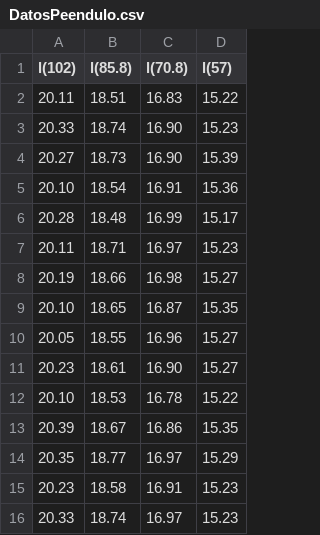
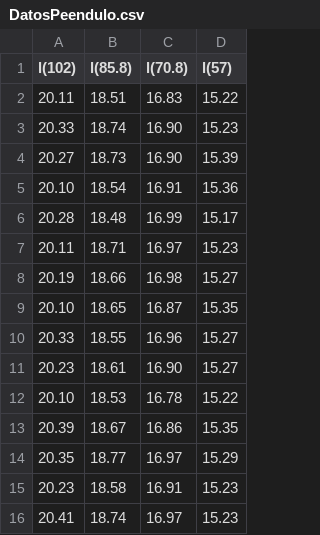
Before and after one commit to hndrkm/DataLaboratorios, a CSV file: DatosPeendulo.csv, drawn as a sheet.

Commit message:
agregado los datos del pendulo

```diff
--- a/DatosPeendulo.csv
+++ b/DatosPeendulo.csv
@@ -9,3 +9,3 @@ l(102),l(85.8),l(70.8),l(57)
 20.10,18.65,16.87,15.35
-20.05,18.55,16.96,15.27
+20.33,18.55,16.96,15.27
 20.23,18.61,16.90,15.27
@@ -15,2 +15,2 @@ l(102),l(85.8),l(70.8),l(57)
 20.23,18.58,16.91,15.23
-20.33,18.74,16.97,15.23
+20.41,18.74,16.97,15.23
```
